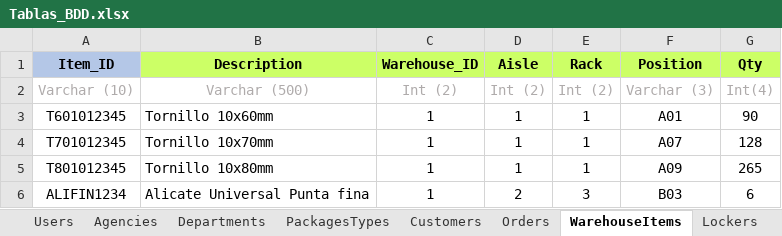
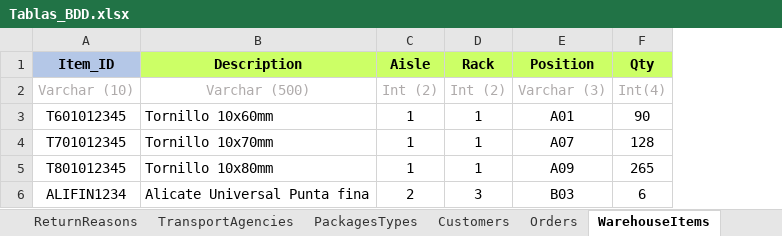
Before and after one commit to JMDH76/PFC_Gestor_Logistica_Inversa, an Excel workbook: Esquemas_y_bocetos/Tablas_BDD.xlsx, sheet WarehouseItems, drawn as a sheet; values as stored, in another font and other column widths than the file's, no borders; the diff names each change by its address in the sheet, - before the commit and + after, or states it on an @@ line.

```diff
--- a/Esquemas_y_bocetos/Tablas_BDD.xlsx (sheet WarehouseItems)
+++ b/Esquemas_y_bocetos/Tablas_BDD.xlsx (sheet WarehouseItems)
-sheet tab: Agencies
+sheet tab: TransportAgencies
+sheet tab: ReturnReasons
-column C (Warehouse_ID), rows 2-6: Int (2) | 1 | 1 | 1 | 1
```
Also changed, not shown: sheet Customers, sheet DistributionArea, sheet Returns, sheet Tracking, sheet Quality, sheet PickUps, 6 more sheets, other sheet tabs, 53 other files.
